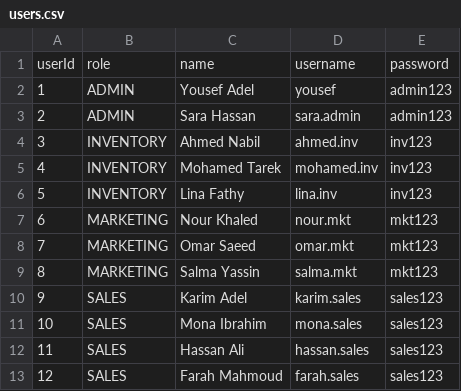
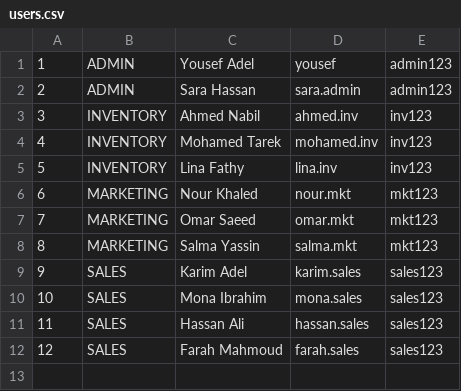
Before and after one commit to r3medy/pl2-project, a CSV file: data/users.csv, drawn as a sheet; the diff names each change by its address in the sheet, - before the commit and + after, or states it on an @@ line.

```diff
--- a/data/users.csv
+++ b/data/users.csv
-row 1: userId | role | name | username | password
```
Also changed, not shown: 9 other files.
